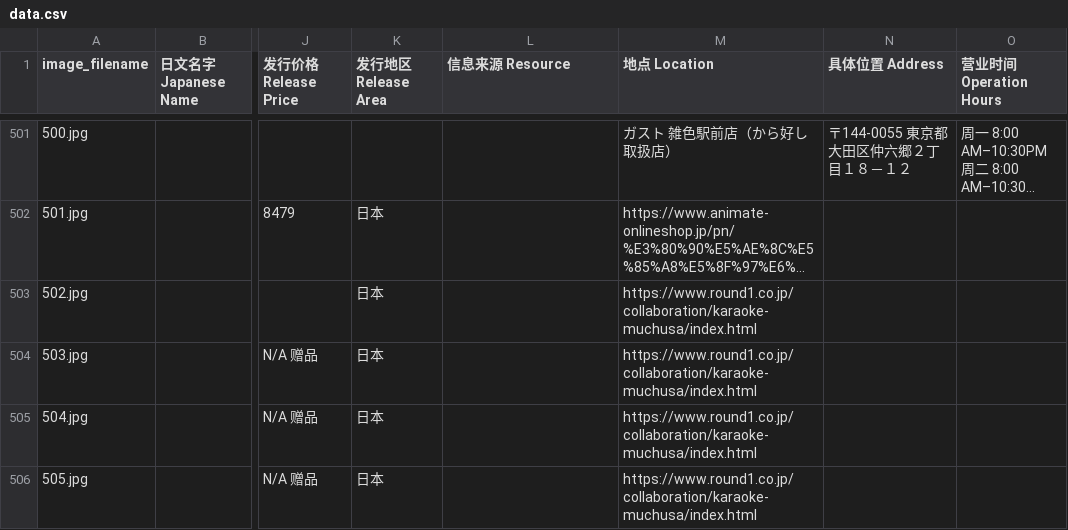
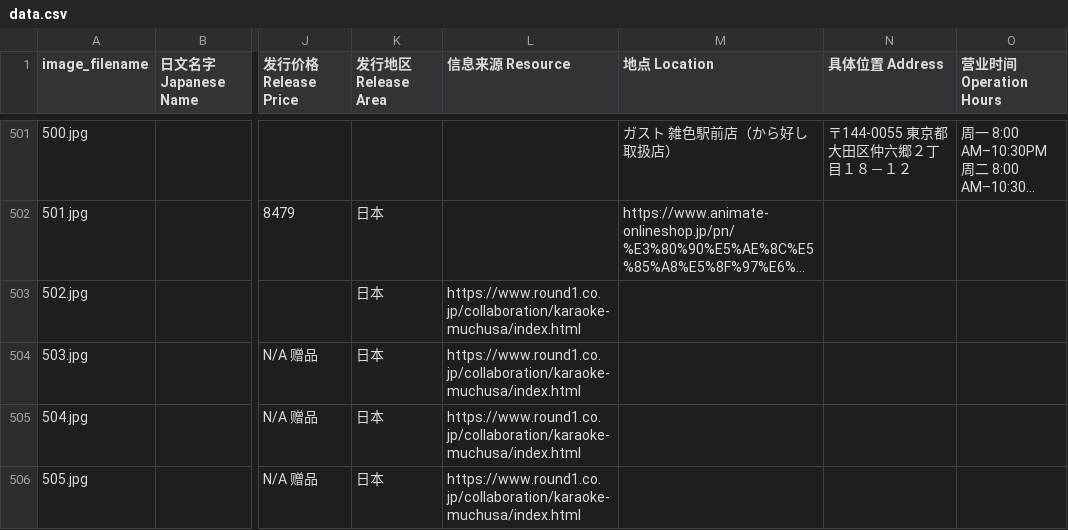
Before and after one commit to DaikonJade/HSS-IKO, a CSV file: data.csv, drawn as a sheet; only a part is shown, gaps mark what is left out; long unchanged cells end in …; the diff names each change by its address in the sheet, - before the commit and + after, or states it on an @@ line.

Commit message:
Add files via upload

```diff
--- a/data.csv
+++ b/data.csv
-L503:L506 (信息来源 Resource): (empty)
+L503:L506 (信息来源 Resource): https://www.round1.co.jp/collaboration/karaoke-muchusa/index.html
-M503:M506 (地点 Location): https://www.round1.co.jp/collaboration/karaoke-muchusa/index.html
+M503:M506 (地点 Location): (empty)
```
